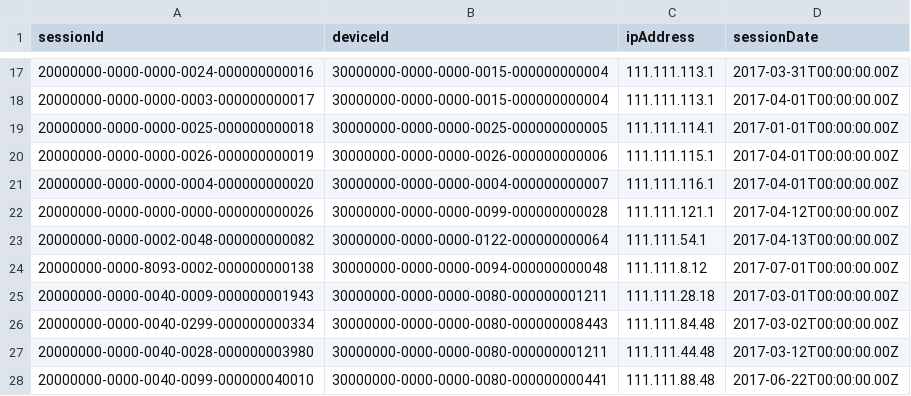
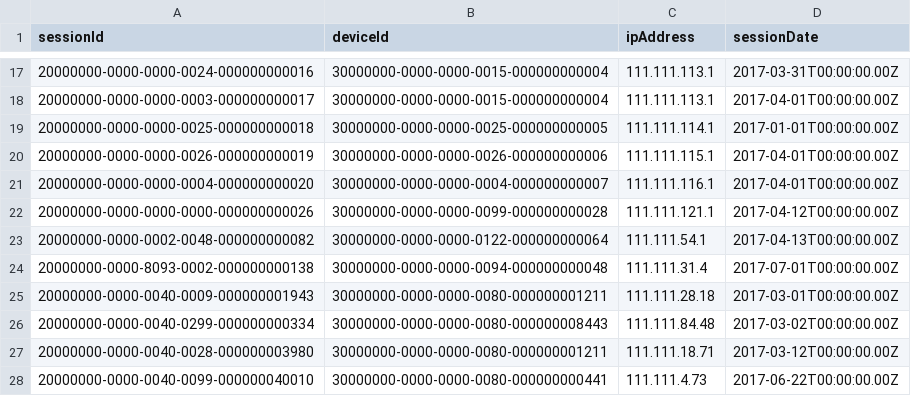
Before and after one commit to datastax/graph-examples, a CSV file: fraud/data/sessions.csv, drawn as a sheet; only a part is shown, gaps mark what is left out.

Commit message:
Aligned IP addresses between sessions and orders.

```diff
--- a/fraud/data/sessions.csv
+++ b/fraud/data/sessions.csv
@@ -23,6 +23,6 @@ sessionId|deviceId|ipAddress|sessionDate
 20000000-0000-0002-0048-000000000082|30000000-0000-0000-0122-000000000064|111.111.54.1|2017-04-13T00:00:00.00Z
-20000000-0000-8093-0002-000000000138|30000000-0000-0000-0094-000000000048|111.111.8.12|2017-07-01T00:00:00.00Z
+20000000-0000-8093-0002-000000000138|30000000-0000-0000-0094-000000000048|111.111.31.4|2017-07-01T00:00:00.00Z
 20000000-0000-0040-0009-000000001943|30000000-0000-0000-0080-000000001211|111.111.28.18|2017-03-01T00:00:00.00Z
 20000000-0000-0040-0299-000000000334|30000000-0000-0000-0080-000000008443|111.111.84.48|2017-03-02T00:00:00.00Z
-20000000-0000-0040-0028-000000003980|30000000-0000-0000-0080-000000001211|111.111.44.48|2017-03-12T00:00:00.00Z
-20000000-0000-0040-0099-000000040010|30000000-0000-0000-0080-000000000441|111.111.88.48|2017-06-22T00:00:00.00Z
+20000000-0000-0040-0028-000000003980|30000000-0000-0000-0080-000000001211|111.111.18.71|2017-03-12T00:00:00.00Z
+20000000-0000-0040-0099-000000040010|30000000-0000-0000-0080-000000000441|111.111.4.73|2017-06-22T00:00:00.00Z
```
